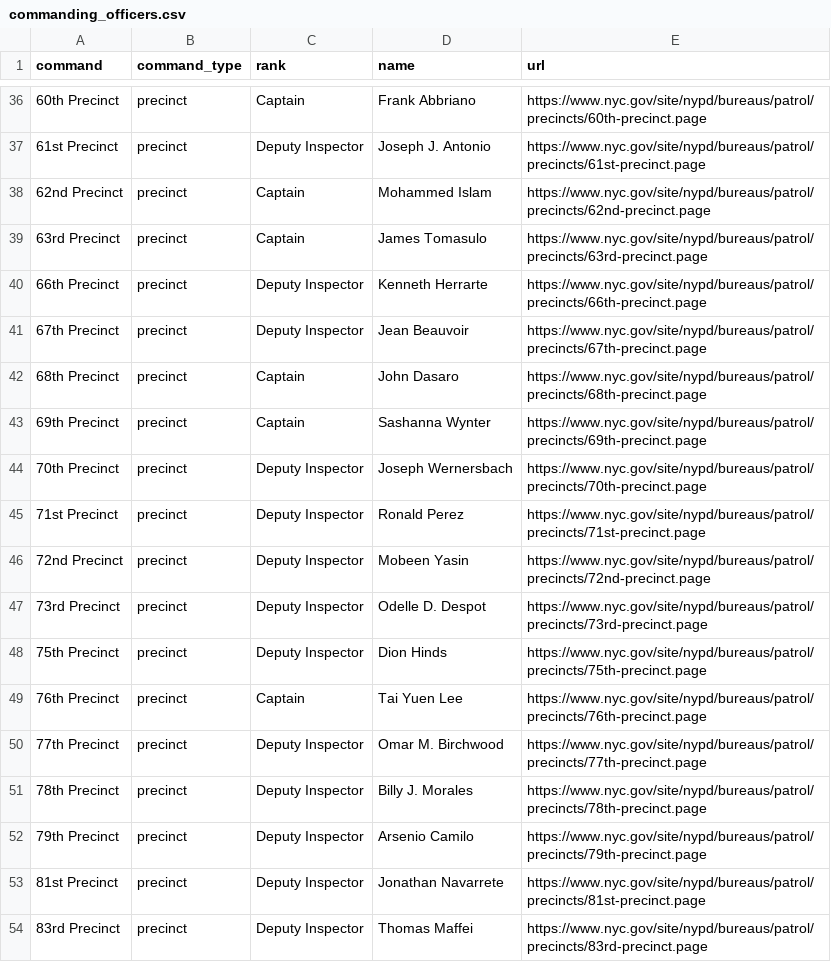
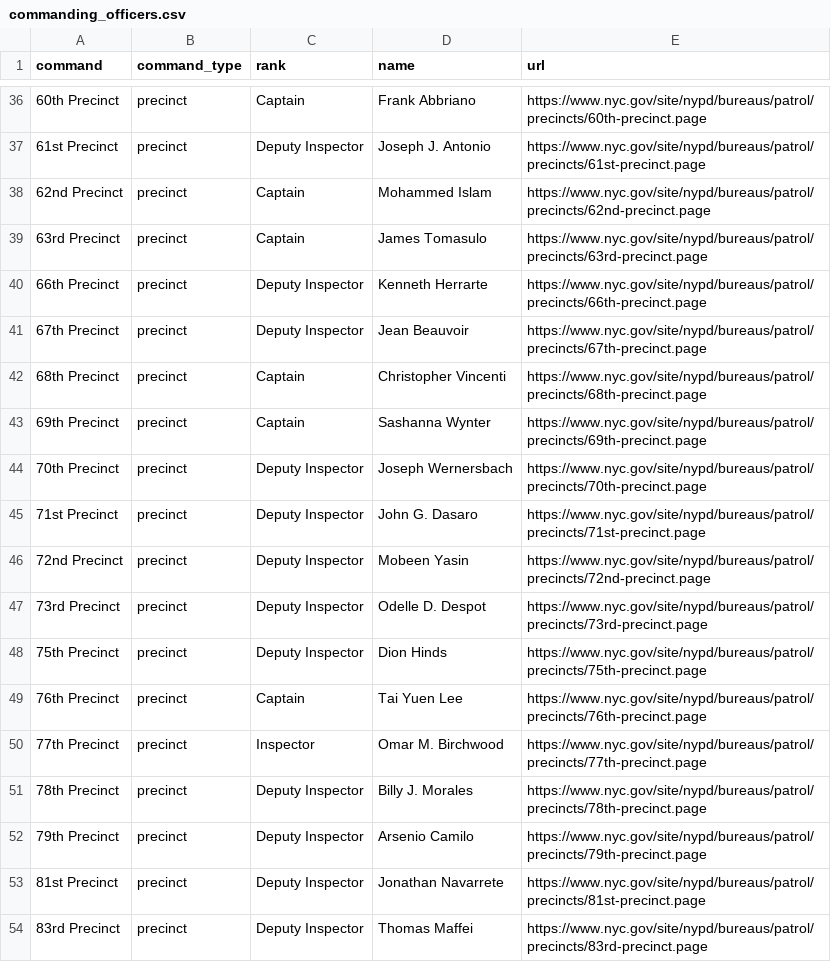
Before and after one commit to jjhall77/nypd-commanding-officers, a CSV file: commanding_officers.csv, drawn as a sheet; only a part is shown, gaps mark what is left out; the diff covers the shown part only; the diff names each change by its address in the sheet, - before the commit and + after, or states it on an @@ line.

```diff
--- a/commanding_officers.csv
+++ b/commanding_officers.csv
-D42 (name): John Dasaro
+D42 (name): Christopher Vincenti
-D45 (name): Ronald Perez
+D45 (name): John G. Dasaro
-C50 (rank): Deputy Inspector
+C50 (rank): Inspector
```
Also changed, not shown: 23 edited cells elsewhere in this file.
